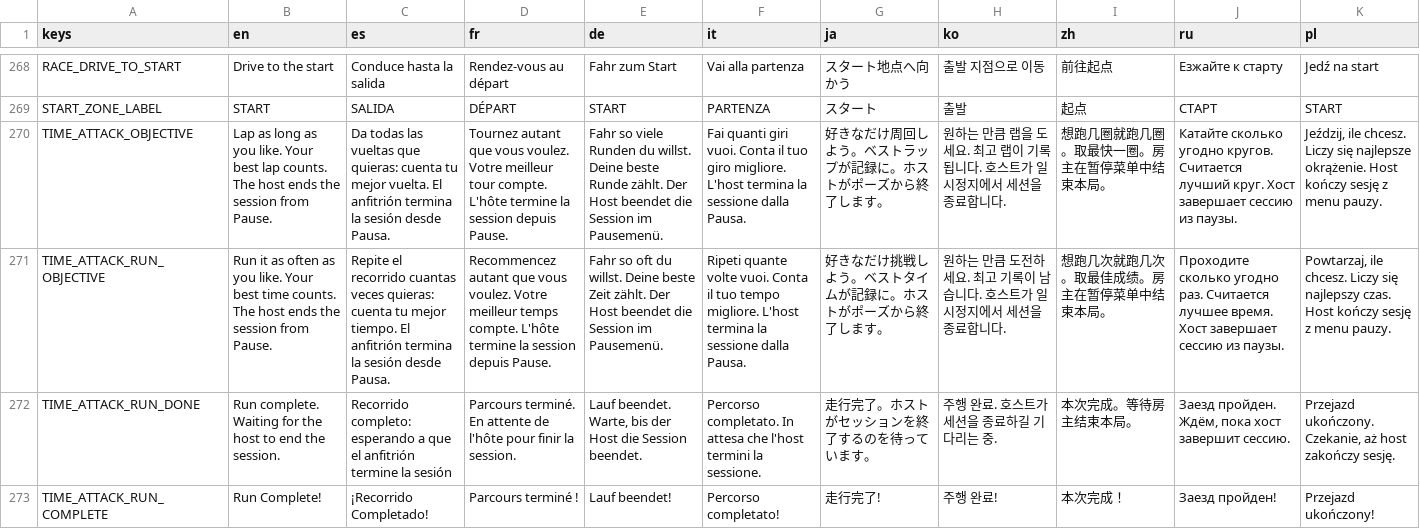
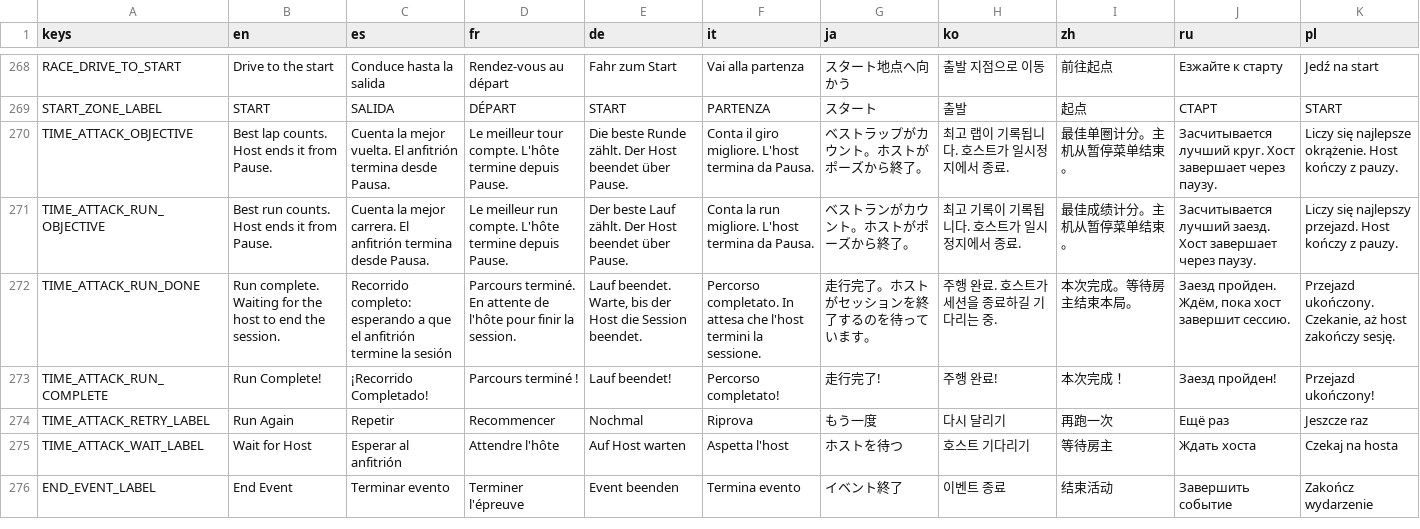
Before and after one commit to ssebs/DankNooner, a CSV file: v2/localization/localization.csv, drawn as a sheet; only a part is shown, gaps mark what is left out; the shorter side is filled out with more unchanged rows; the diff covers the shown part only; the diff names each change by its address in the sheet, - before the commit and + after, or states it on an @@ line.

```diff
--- a/v2/localization/localization.csv
+++ b/v2/localization/localization.csv
-B270 (en): Lap as long as you like. Your best lap counts. The host ends the session from Pause.
+B270 (en): Best lap counts. Host ends it from Pause.
-C270 (es): Da todas las vueltas que quieras: cuenta tu mejor vuelta. El anfitrión termina la sesión desde Pausa.
+C270 (es): Cuenta la mejor vuelta. El anfitrión termina desde Pausa.
-D270 (fr): Tournez autant que vous voulez. Votre meilleur tour compte. L'hôte termine la session depuis Pause.
+D270 (fr): Le meilleur tour compte. L'hôte termine depuis Pause.
-E270 (de): Fahr so viele Runden du willst. Deine beste Runde zählt. Der Host beendet die Session im Pausemenü.
+E270 (de): Die beste Runde zählt. Der Host beendet über Pause.
-F270 (it): Fai quanti giri vuoi. Conta il tuo giro migliore. L'host termina la sessione dalla Pausa.
+F270 (it): Conta il giro migliore. L'host termina da Pausa.
-G270 (ja): 好きなだけ周回しよう。ベストラップが記録に。ホストがポーズから終了します。
+G270 (ja): ベストラップがカウント。ホストがポーズから終了。
-H270 (ko): 원하는 만큼 랩을 도세요. 최고 랩이 기록됩니다. 호스트가 일시정지에서 세션을 종료합니다.
+H270 (ko): 최고 랩이 기록됩니다. 호스트가 일시정지에서 종료.
-I270 (zh): 想跑几圈就跑几圈。取最快一圈。房主在暂停菜单中结束本局。
+I270 (zh): 最佳单圈计分。主机从暂停菜单结束。
-J270 (ru): Катайте сколько угодно кругов. Считается лучший круг. Хост завершает сессию из паузы.
+J270 (ru): Засчитывается лучший круг. Хост завершает через паузу.
-K270 (pl): Jeździj, ile chcesz. Liczy się najlepsze okrążenie. Host kończy sesję z menu pauzy.
+K270 (pl): Liczy się najlepsze okrążenie. Host kończy z pauzy.
-B271 (en): Run it as often as you like. Your best time counts. The host ends the session from Pause.
+B271 (en): Best run counts. Host ends it from Pause.
-C271 (es): Repite el recorrido cuantas veces quieras: cuenta tu mejor tiempo. El anfitrión termina la sesión desde Pausa.
+C271 (es): Cuenta la mejor carrera. El anfitrión termina desde Pausa.
-D271 (fr): Recommencez autant que vous voulez. Votre meilleur temps compte. L'hôte termine la session depuis Pause.
+D271 (fr): Le meilleur run compte. L'hôte termine depuis Pause.
-E271 (de): Fahr so oft du willst. Deine beste Zeit zählt. Der Host beendet die Session im Pausemenü.
+E271 (de): Der beste Lauf zählt. Der Host beendet über Pause.
-F271 (it): Ripeti quante volte vuoi. Conta il tuo tempo migliore. L'host termina la sessione dalla Pausa.
+F271 (it): Conta la run migliore. L'host termina da Pausa.
-G271 (ja): 好きなだけ挑戦しよう。ベストタイムが記録に。ホストがポーズから終了します。
+G271 (ja): ベストランがカウント。ホストがポーズから終了。
-H271 (ko): 원하는 만큼 도전하세요. 최고 기록이 남습니다. 호스트가 일시정지에서 세션을 종료합니다.
+H271 (ko): 최고 기록이 기록됩니다. 호스트가 일시정지에서 종료.
-I271 (zh): 想跑几次就跑几次。取最佳成绩。房主在暂停菜单中结束本局。
+I271 (zh): 最佳成绩计分。主机从暂停菜单结束。
-J271 (ru): Проходите сколько угодно раз. Считается лучшее время. Хост завершает сессию из паузы.
+J271 (ru): Засчитывается лучший заезд. Хост завершает через паузу.
-K271 (pl): Powtarzaj, ile chcesz. Liczy się najlepszy czas. Host kończy sesję z menu pauzy.
+K271 (pl): Liczy się najlepszy przejazd. Host kończy z pauzy.
```
Also changed, not shown: 20 edited cells elsewhere in this file, 16 other files.
